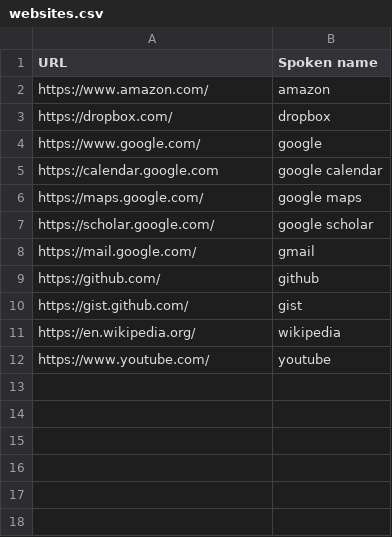
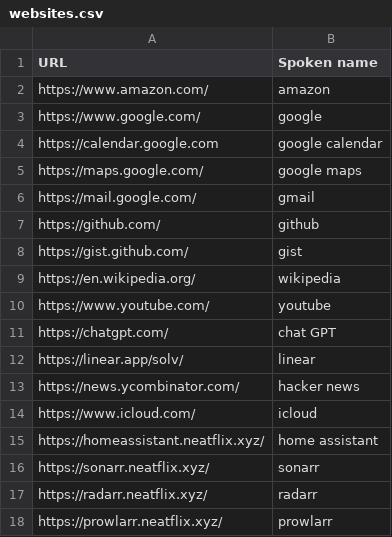
Before and after one commit to brxck/brxck_talon, a CSV file: settings/websites.csv, drawn as a sheet; removed rows and columns are numbered as before the commit, all else as after; the diff names each change by its address in the sheet, - before the commit and + after, or states it on an @@ line.

Commit message:
Update settings

```diff
--- a/settings/websites.csv
+++ b/settings/websites.csv
-row 3: https://dropbox.com/ | dropbox
-row 7: https://scholar.google.com/ | google scholar
+row 11: https://chatgpt.com/ | chat GPT
+row 12: https://linear.app/solv/ | linear
+row 13: https://news.ycombinator.com/ | hacker news
+row 14: https://www.icloud.com/ | icloud
+row 15: https://homeassistant.neatflix.xyz/ | home assistant
+row 16: https://sonarr.neatflix.xyz/ | sonarr
+row 17: https://radarr.neatflix.xyz/ | radarr
+row 18: https://prowlarr.neatflix.xyz/ | prowlarr
```
Also changed, not shown: settings/search_engines.csv, settings/words_to_replace.csv.
